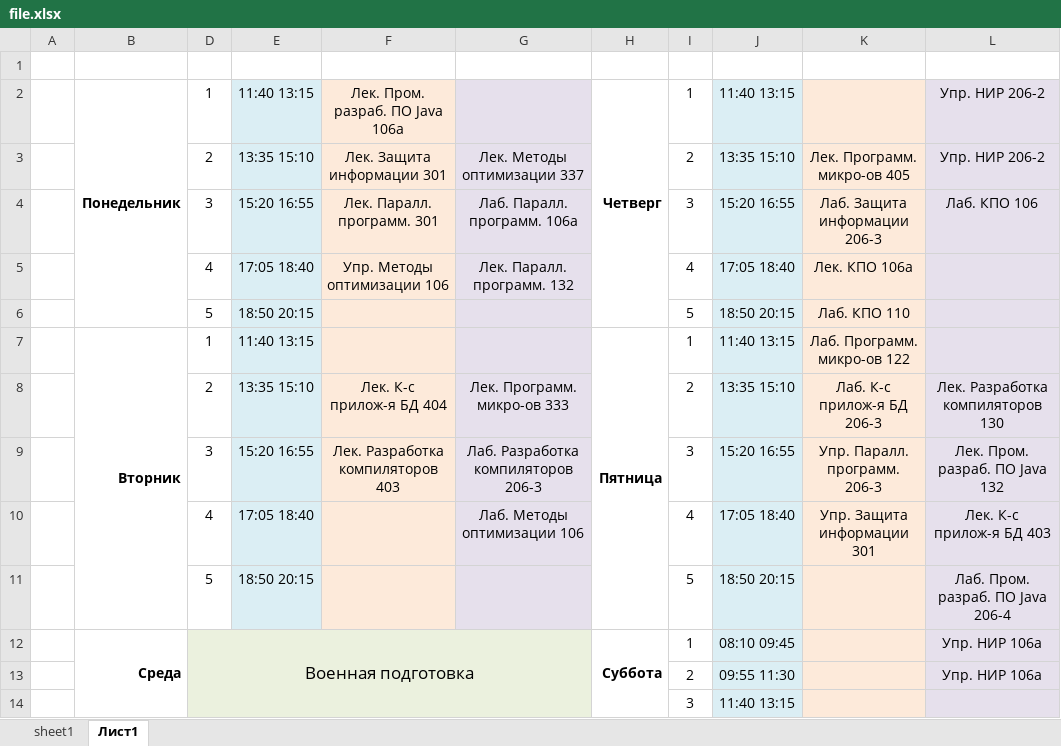
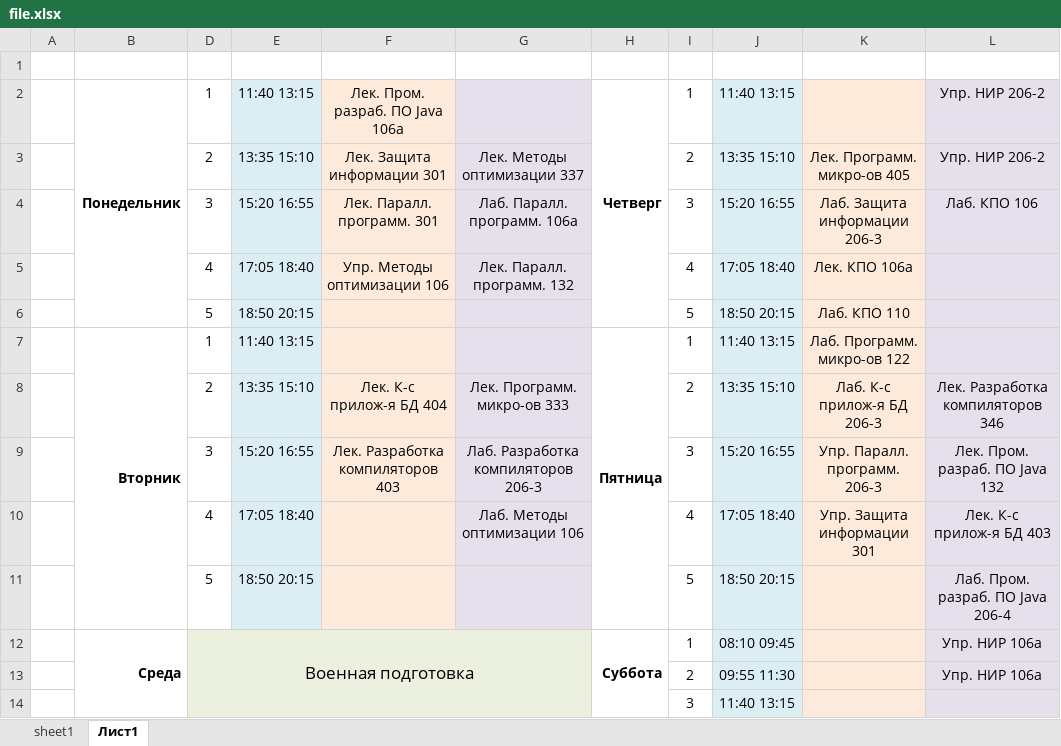
Before and after one commit to slaav1k/radikBot, an Excel workbook: file.xlsx, sheet Лист1, drawn as a sheet; values as stored, in another font and other column widths than the file's, no borders; the diff names each change by its address in the sheet, - before the commit and + after, or states it on an @@ line.

Commit message:
новое расписание

```diff
--- a/file.xlsx (sheet Лист1)
+++ b/file.xlsx (sheet Лист1)
-L8: Лек. Разработка компиляторов 130
+L8: Лек. Разработка компиляторов 346
```
